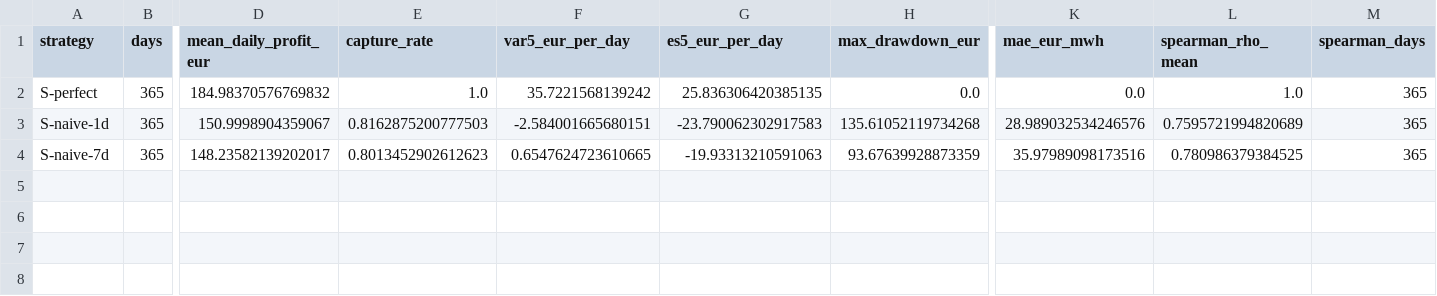
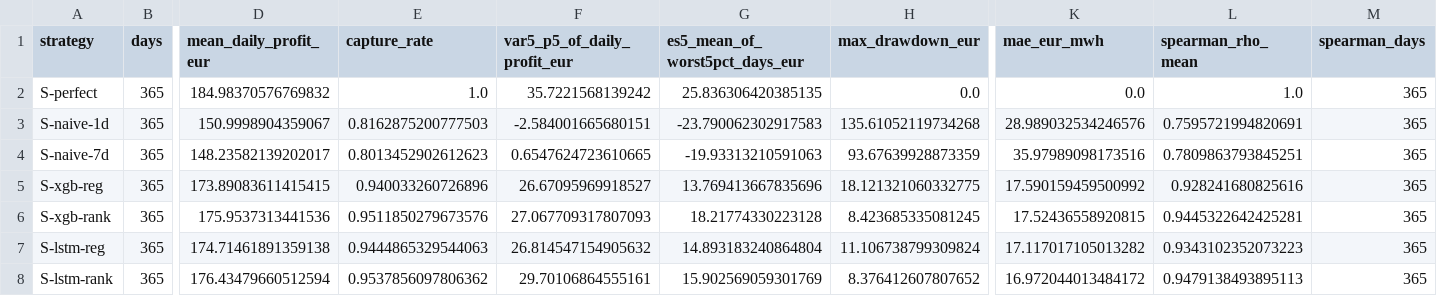
Before and after one commit to m871-akram/bess-rank, a CSV file: results/validation_strategies.csv, drawn as a sheet; only a part is shown, gaps mark what is left out; rows hold the shown columns only; the diff names each change by its address in the sheet, - before the commit and + after, or states it on an @@ line.

Commit message:
S2 results: searches, validation of the 7 strategies, configuration table; final §6 proposal
- results/tuning_*.csv, selected_*.json: every fit of the four searches (PLAN.md §7)
- results/validation_*.csv and validation_summary.md: strategies, paired rank - reg
  differences with block-bootstrap CIs, every configuration with RMSE, rho and profit
- PLAN.md §6 in final form (H2 as a 1% RMSE equivalence test, frozen hyperparameters,
  refit procedure); §1 headline; §12 entries for Akram's decisions and S2
- README: S2 commands

```diff
--- a/results/validation_strategies.csv
+++ b/results/validation_strategies.csv
-F1: var5_eur_per_day
+F1: var5_p5_of_daily_profit_eur
-G1: es5_eur_per_day
+G1: es5_mean_of_worst5pct_days_eur
-L3 (spearman_rho_mean): 0.7595721994820689
+L3 (spearman_rho_mean): 0.7595721994820691
-L4 (spearman_rho_mean): 0.780986379384525
+L4 (spearman_rho_mean): 0.7809863793845251
+row 5: S-xgb-reg | 365 | 173.89083611415415 | 0.940033260726896 | 26.67095969918527 | 13.769413667835696 | 18.121321060332775 | 17.590159459500992 | 0.928241680825616 | 365
+row 6: S-xgb-rank | 365 | 175.9537313441536 | 0.9511850279673576 | 27.067709317807093 | 18.21774330223128 | 8.423685335081245 | 17.52436558920815 | 0.9445322642425281 | 365
+row 7: S-lstm-reg | 365 | 174.71461891359138 | 0.9444865329544063 | 26.814547154905632 | 14.893183240864804 | 11.106738799309824 | 17.117017105013282 | 0.9343102352073223 | 365
+row 8: S-lstm-rank | 365 | 176.43479660512594 | 0.9537856097806362 | 29.70106864555161 | 15.902569059301769 | 8.376412607807652 | 16.972044013484172 | 0.9479138493895113 | 365
```
Also changed, not shown: 15 other files.
